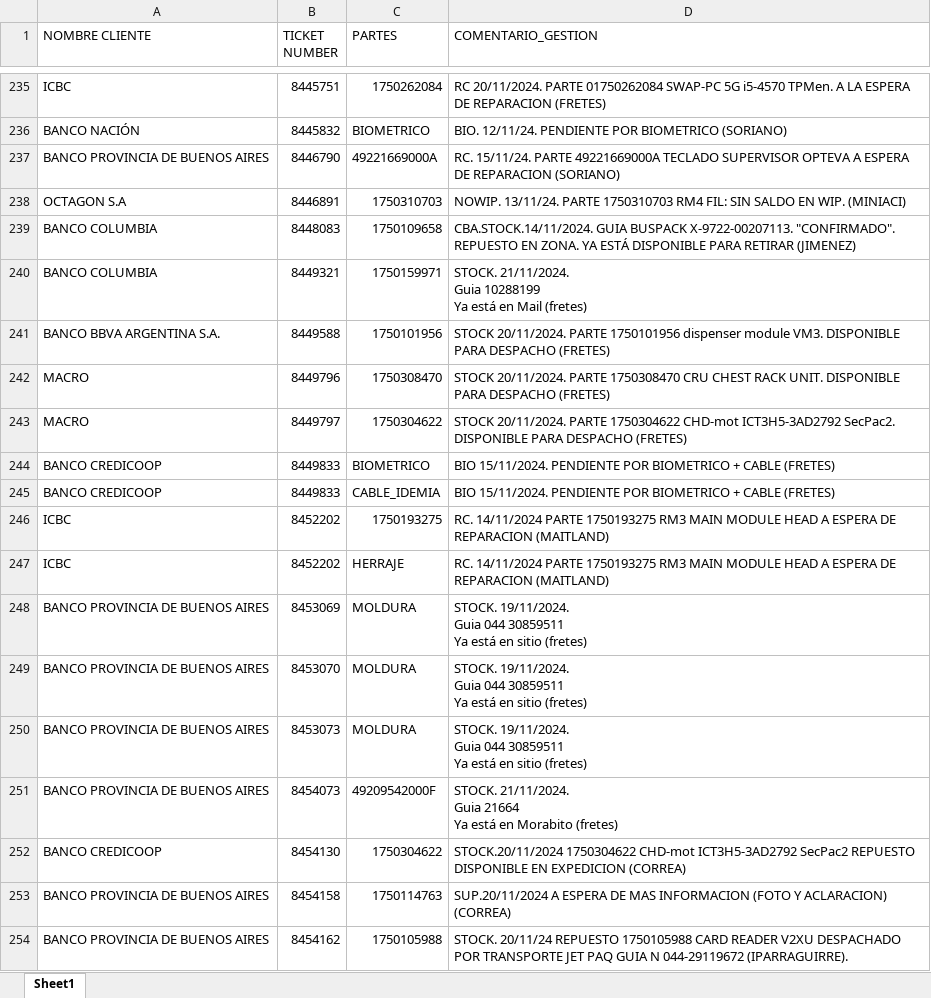
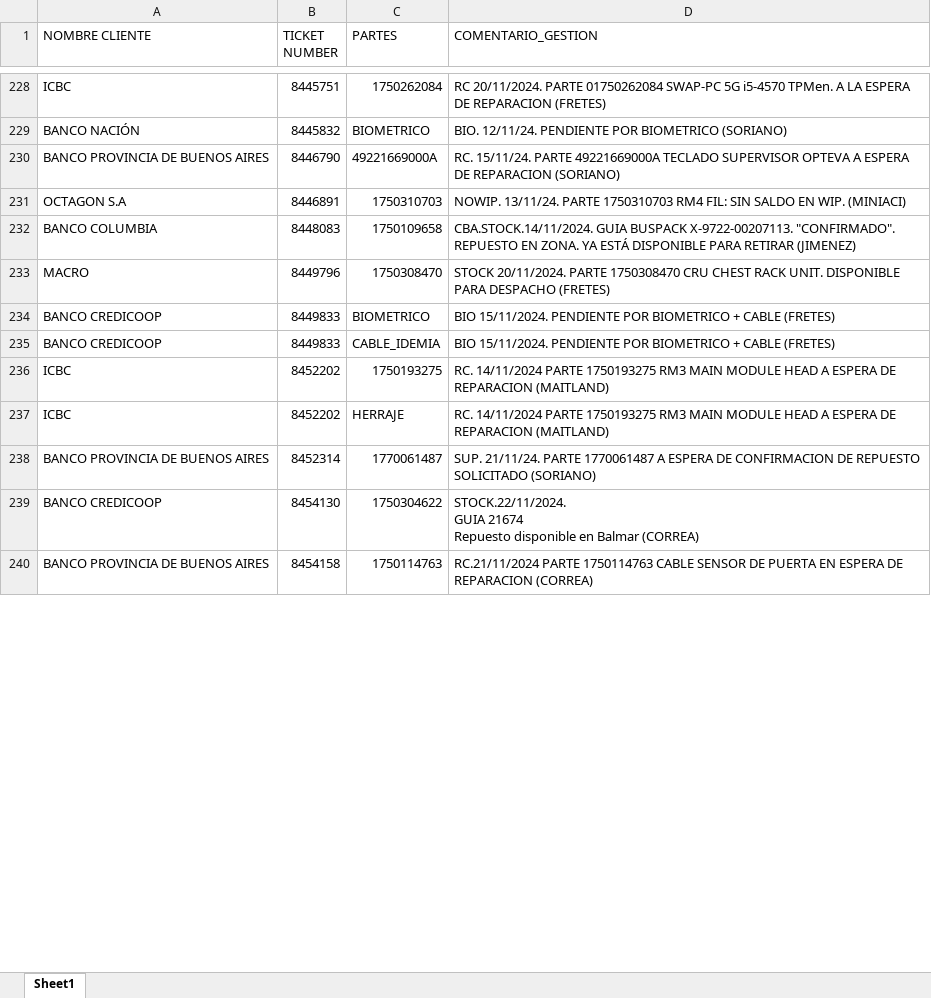
Before and after one commit to lucasrdrz/testdn, an Excel workbook: intento70-30.xlsx, sheet Sheet1, drawn as a sheet; only a part is shown, gaps mark what is left out; values as stored, in another font and other column widths than the file's, no cell formats; removed rows and columns are numbered as before the commit, all else as after; ↵ is a line break in a cell; the diff covers the shown part only; the diff names each change by its address in the sheet, - before the commit and + after, or states it on an @@ line.

```diff
--- a/intento70-30.xlsx (sheet Sheet1)
+++ b/intento70-30.xlsx (sheet Sheet1)
-row 240: BANCO COLUMBIA | 8449321 | 1750159971 | STOCK. 21/11/2024. ↵ Guia 10288199 ↵ Ya está en Mail (fretes)
-row 241: BANCO BBVA ARGENTINA S.A. | 8449588 | 1750101956 | STOCK 20/11/2024. PARTE 1750101956 dispenser module VM3. DISPONIBLE PARA DESPACHO (FRETES)
-row 243: MACRO | 8449797 | 1750304622 | STOCK 20/11/2024. PARTE 1750304622 CHD-mot ICT3H5-3AD2792 SecPac2. DISPONIBLE PARA DESPACHO (FRETES)
-row 248: BANCO PROVINCIA DE BUENOS AIRES | 8453069 | MOLDURA | STOCK. 19/11/2024. ↵ Guia 044 30859511 ↵ Ya está en sitio (fretes)
-row 249: BANCO PROVINCIA DE BUENOS AIRES | 8453070 | MOLDURA | STOCK. 19/11/2024. ↵ Guia 044 30859511 ↵ Ya está en sitio (fretes)
-row 250: BANCO PROVINCIA DE BUENOS AIRES | 8453073 | MOLDURA | STOCK. 19/11/2024. ↵ Guia 044 30859511 ↵ Ya está en sitio (fretes)
-row 251: BANCO PROVINCIA DE BUENOS AIRES | 8454073 | 49209542000F | STOCK. 21/11/2024. ↵ Guia 21664 ↵ Ya está en Morabito (fretes)
+row 238: BANCO PROVINCIA DE BUENOS AIRES | 8452314 | 1770061487 | SUP. 21/11/24. PARTE 1770061487 A ESPERA DE CONFIRMACION DE REPUESTO SOLICITADO (SORIANO)
-D239 (COMENTARIO_GESTION): STOCK.20/11/2024 1750304622 CHD-mot ICT3H5-3AD2792 SecPac2 REPUESTO DISPONIBLE EN EXPEDICION (CORREA)
+D239 (COMENTARIO_GESTION): STOCK.22/11/2024. ↵ GUIA 21674 ↵ Repuesto disponible en Balmar (CORREA)
-D240 (COMENTARIO_GESTION): SUP.20/11/2024 A ESPERA DE MAS INFORMACION (FOTO Y ACLARACION) (CORREA)
+D240 (COMENTARIO_GESTION): RC.21/11/2024 PARTE 1750114763 CABLE SENSOR DE PUERTA EN ESPERA DE REPARACION (CORREA)
-row 254: BANCO PROVINCIA DE BUENOS AIRES | 8454162 | 1750105988 | STOCK. 20/11/24 REPUESTO 1750105988 CARD READER V2XU DESPACHADO POR TRANSPORTE JET PAQ GUIA N 044-29119672 (IPARRAGUIRRE).
```
Also changed, not shown: 28 added rows, 27 removed rows and 19 edited cells elsewhere in this sheet, cell formats, ReporteReparacionEfectiveOnline.xlsx, TicktesPendientes.xlsx.
